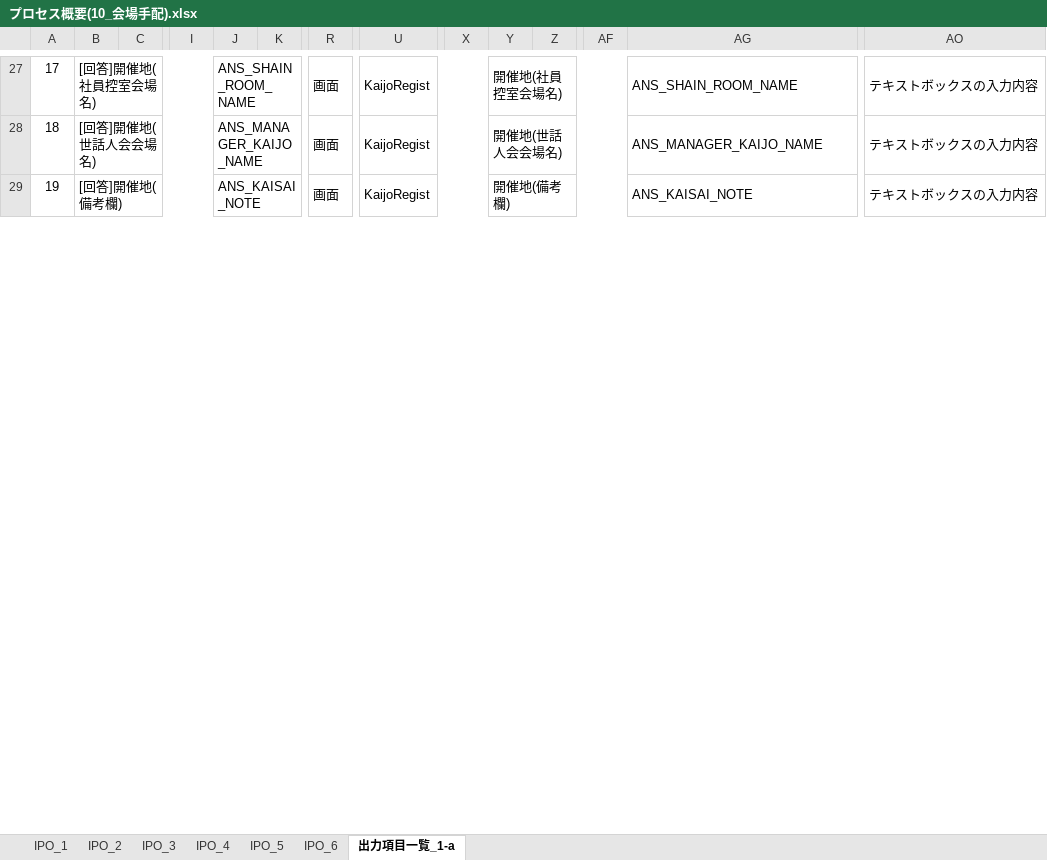
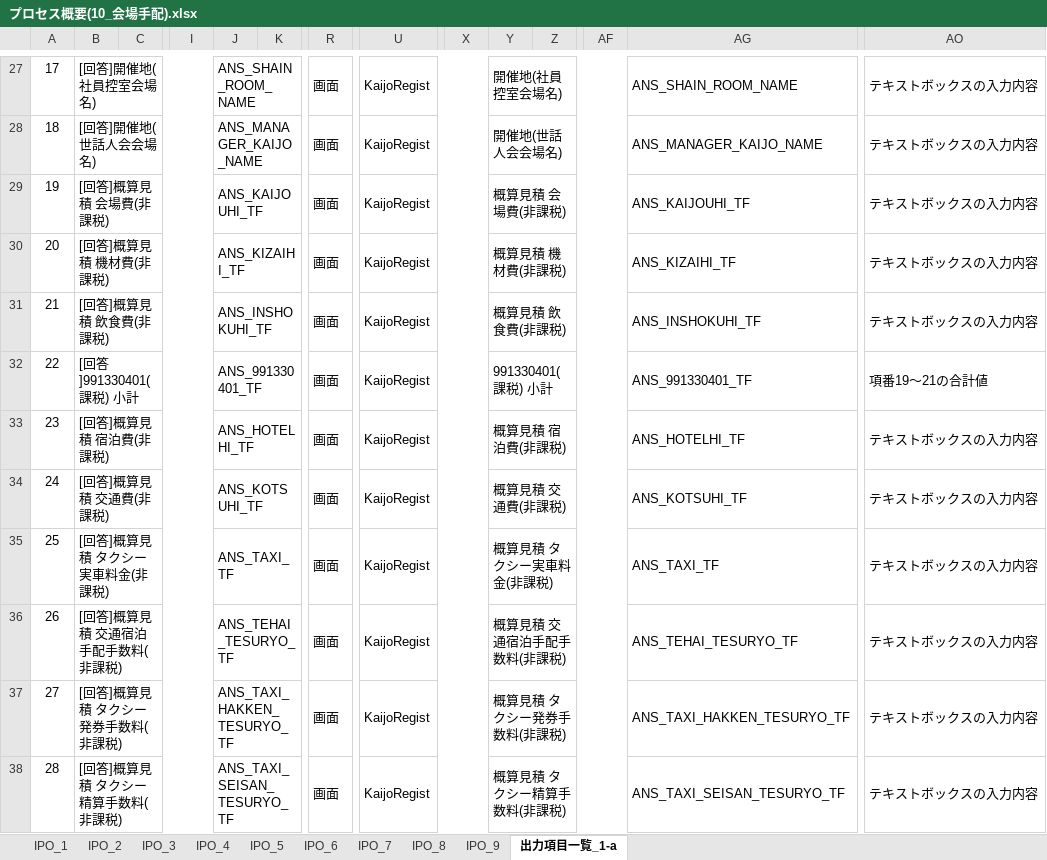
Before and after one commit to MakoYamada/pj_monolith, an Excel workbook: 20 開発資料/03.詳細設計/プロセス概要(10_会場手配).xlsx, sheet 出力項目一覧_1-a, drawn as a sheet; only a part is shown, gaps mark what is left out; values as stored, in another font and other column widths than the file's, no borders; addresses are those after the commit; rows hold the shown columns only; the diff covers the shown part only; the diff names each change by its address in the sheet, - before the commit and + after, or states it on an @@ line.

Commit message:
Vss2Git

```diff
--- a/20 開発資料/03.詳細設計/プロセス概要(10_会場手配).xlsx (sheet 出力項目一覧_1-a)
+++ b/20 開発資料/03.詳細設計/プロセス概要(10_会場手配).xlsx (sheet 出力項目一覧_1-a)
+sheet tab: IPO_7
+sheet tab: IPO_8
+sheet tab: IPO_9
+row 29: 19 | [回答]概算見積 会場費(非課税) |  |  | ANS_KAIJOUHI_TF |  | 画面 | KaijoRegist |  | 概算見積 会場費(非課税) |  |  | ANS_KAIJOUHI_TF | テキストボックスの入力内容
+row 30: 20 | [回答]概算見積 機材費(非課税) |  |  | ANS_KIZAIHI_TF |  | 画面 | KaijoRegist |  | 概算見積 機材費(非課税) |  |  | ANS_KIZAIHI_TF | テキストボックスの入力内容
@@ column A renumbered from row 31 down @@
-B31: [回答]開催地(備考欄)
+B31: [回答]概算見積 飲食費(非課税)
-J31: ANS_KAISAI_NOTE
+J31: ANS_INSHOKUHI_TF
-Y31: 開催地(備考欄)
+Y31: 概算見積 飲食費(非課税)
-AG31: ANS_KAISAI_NOTE
+AG31: ANS_INSHOKUHI_TF
+row 32: 22 | [回答]991330401(課税) 小計 |  |  | ANS_991330401_TF |  | 画面 | KaijoRegist |  | 991330401(課税) 小計 |  |  | ANS_991330401_TF | 項番19～21の合計値
+row 33: 23 | [回答]概算見積 宿泊費(非課税) |  |  | ANS_HOTELHI_TF |  | 画面 | KaijoRegist |  | 概算見積 宿泊費(非課税) |  |  | ANS_HOTELHI_TF | テキストボックスの入力内容
+row 34: 24 | [回答]概算見積 交通費(非課税) |  |  | ANS_KOTSUHI_TF |  | 画面 | KaijoRegist |  | 概算見積 交通費(非課税) |  |  | ANS_KOTSUHI_TF | テキストボックスの入力内容
+row 35: 25 | [回答]概算見積 タクシー実車料金(非課税) |  |  | ANS_TAXI_TF |  | 画面 | KaijoRegist |  | 概算見積 タクシー実車料金(非課税) |  |  | ANS_TAXI_TF | テキストボックスの入力内容
+row 36: 26 | [回答]概算見積 交通宿泊手配手数料(非課税) |  |  | ANS_TEHAI_TESURYO_TF |  | 画面 | KaijoRegist |  | 概算見積 交通宿泊手配手数料(非課税) |  |  | ANS_TEHAI_TESURYO_TF | テキストボックスの入力内容
+row 37: 27 | [回答]概算見積 タクシー発券手数料(非課税) |  |  | ANS_TAXI_HAKKEN_TESURYO_TF |  | 画面 | KaijoRegist |  | 概算見積 タクシー発券手数料(非課税) |  |  | ANS_TAXI_HAKKEN_TESURYO_TF | テキストボックスの入力内容
+row 38: 28 | [回答]概算見積 タクシー精算手数料(非課税) |  |  | ANS_TAXI_SEISAN_TESURYO_TF |  | 画面 | KaijoRegist |  | 概算見積 タクシー精算手数料(非課税) |  |  | ANS_TAXI_SEISAN_TESURYO_TF | テキストボックスの入力内容
```
Also changed, not shown: 11 added rows and 12 edited cells elsewhere in this sheet.
